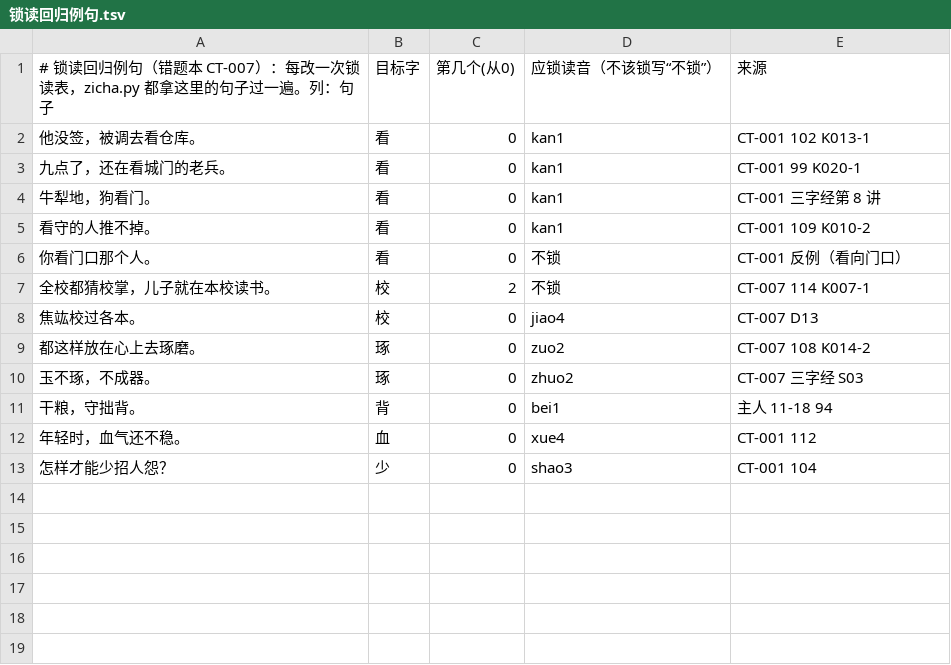
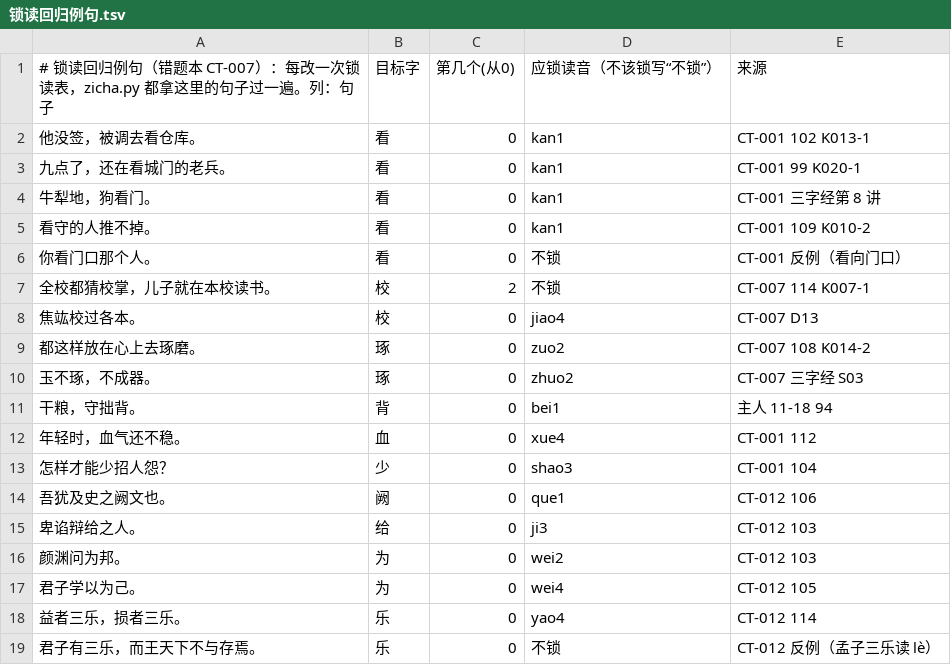
Before and after one commit to davidokant/yikonglu-img, a TSV file: pojie/锁读回归例句.tsv, drawn as a sheet.

```diff
--- a/pojie/锁读回归例句.tsv
+++ b/pojie/锁读回归例句.tsv
@@ -13 +13,7 @@
 怎样才能少招人怨？	少	0	shao3	CT-001 104
+吾犹及史之阙文也。	阙	0	que1	CT-012 106
+卑谄辩给之人。	给	0	ji3	CT-012 103
+颜渊问为邦。	为	0	wei2	CT-012 103
+君子学以为己。	为	0	wei4	CT-012 105
+益者三乐，损者三乐。	乐	0	yao4	CT-012 114
+君子有三乐，而王天下不与存焉。	乐	0	不锁	CT-012 反例（孟子三乐读 lè）
```
Also changed, not shown: pojie/phon.tsv, 2 other files.
